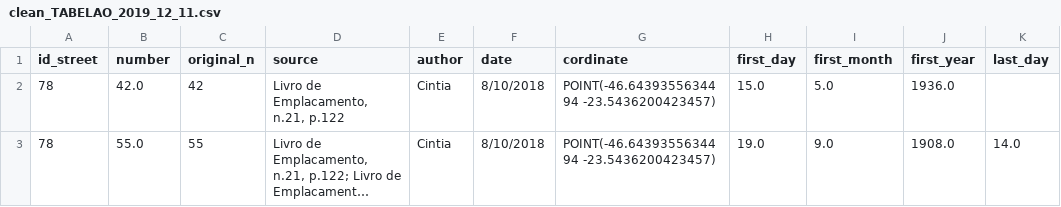
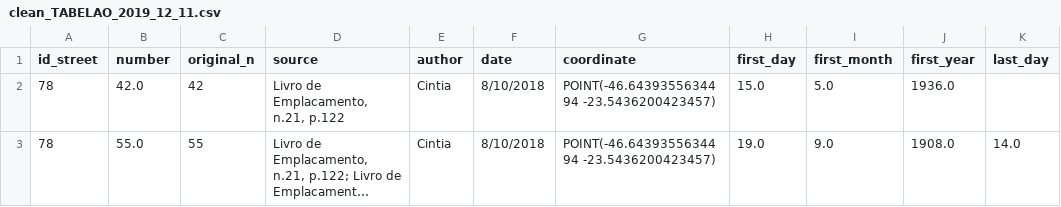
Before and after one commit to pauliceia/big_table_processing, a CSV file: output/clean_TABELAO_2019_12_11.csv, drawn as a sheet; only a part is shown; long unchanged cells end in …; the diff names each change by its address in the sheet, - before the commit and + after, or states it on an @@ line.

Commit message:
fix: fix column name and add pre-processing to columns

```diff
--- a/output/clean_TABELAO_2019_12_11.csv
+++ b/output/clean_TABELAO_2019_12_11.csv
-G1: cordinate
+G1: coordinate
```
Also changed, not shown: output/error_TABELAO_2019_12_11.csv, 2 other files.
